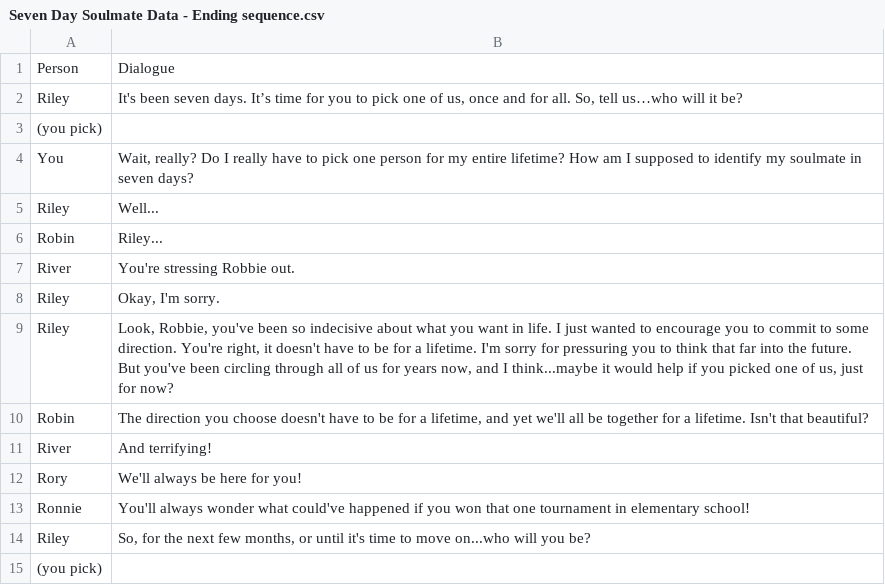
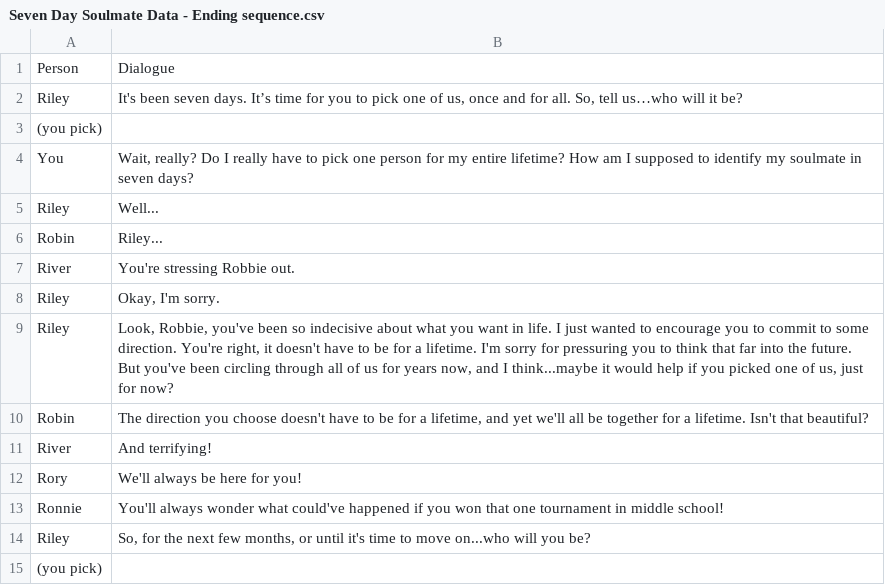
Before and after one commit to tiffanyq/seven-day-soulmate, a CSV file: csv/Seven Day Soulmate Data - Ending sequence.csv, drawn as a sheet.

```diff
--- a/csv/Seven Day Soulmate Data - Ending sequence.csv
+++ b/csv/Seven Day Soulmate Data - Ending sequence.csv
@@ -12,3 +12,3 @@ River,And terrifying!
 Rory,We'll always be here for you!
-Ronnie,You'll always wonder what could've happened if you won that one tournament in elementary school!
+Ronnie,You'll always wonder what could've happened if you won that one tournament in middle school!
 Riley,"So, for the next few months, or until it's time to move on...who will you be?"
```
Also changed, not shown: csv/Seven Day Soulmate Data - Ronnie.csv.
